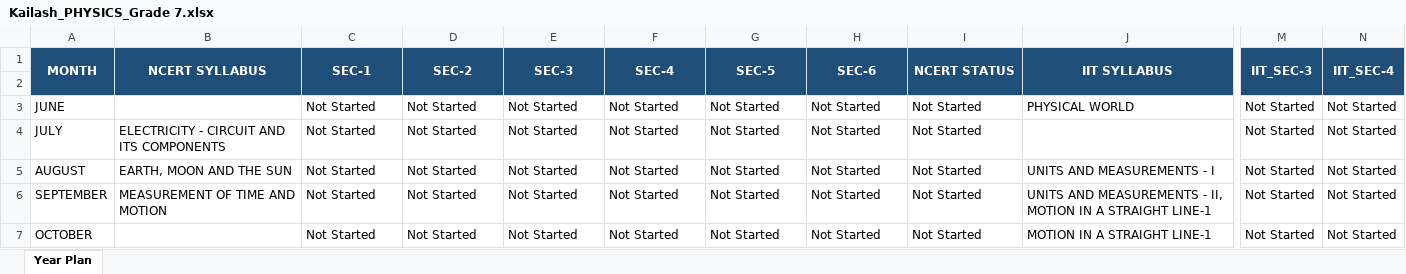
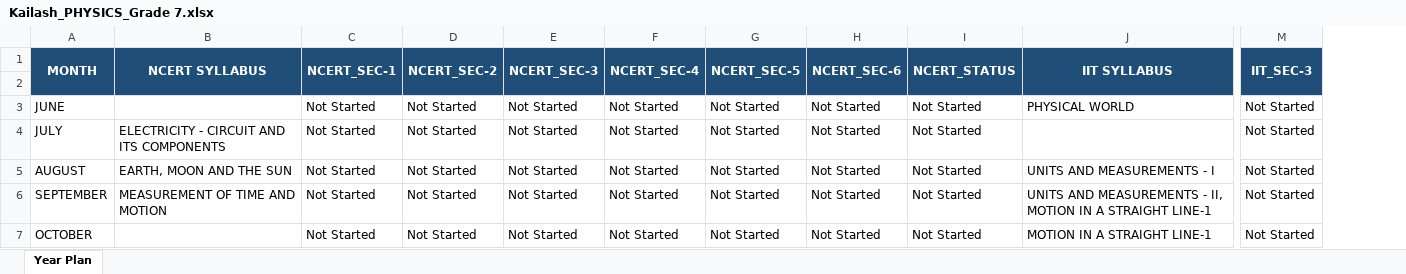
Before and after one commit to ramnath123indus/science-teachers-year-plan-tracking, an Excel workbook: server/master-excel-files/Kailash_PHYSICS_Grade 7.xlsx, sheet Year Plan, drawn as a sheet; only a part is shown, gaps mark what is left out; values as stored, in another font and other column widths than the file's, no borders; the diff names each change by its address in the sheet, - before the commit and + after, or states it on an @@ line.

```diff
--- a/server/master-excel-files/Kailash_PHYSICS_Grade 7.xlsx (sheet Year Plan)
+++ b/server/master-excel-files/Kailash_PHYSICS_Grade 7.xlsx (sheet Year Plan)
-column N (IIT_SEC-4), rows 3-7: all Not Started
-C1: SEC-1
+C1: NCERT_SEC-1
-D1: SEC-2
+D1: NCERT_SEC-2
-E1: SEC-3
+E1: NCERT_SEC-3
-F1: SEC-4
+F1: NCERT_SEC-4
-G1: SEC-5
+G1: NCERT_SEC-5
-H1: SEC-6
+H1: NCERT_SEC-6
-I1: NCERT STATUS
+I1: NCERT_STATUS
```
Also changed, not shown: 11 other files.
